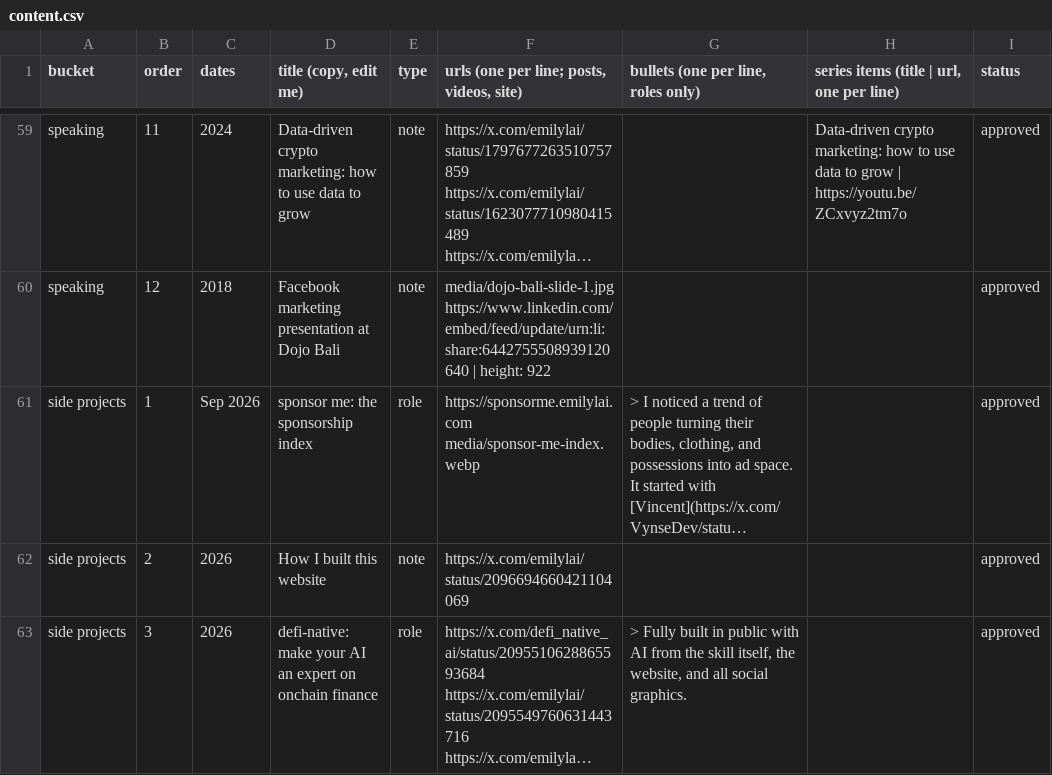
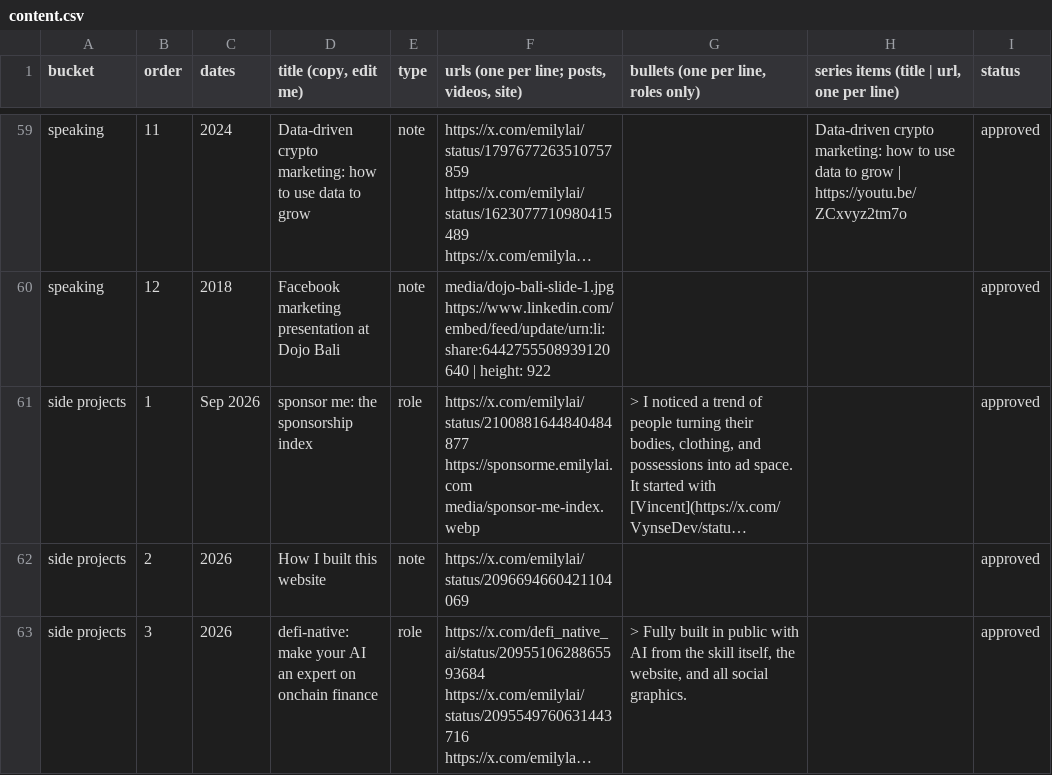
Before and after one commit to emlai/emilylai.com, a CSV file: content/content.csv, drawn as a sheet; only a part is shown, gaps mark what is left out; long unchanged cells end in …; ↵ is a line break in a cell; the diff names each change by its address in the sheet, - before the commit and + after, or states it on an @@ line.

```diff
--- a/content/content.csv
+++ b/content/content.csv
-F61: https://sponsorme.emilylai.com ↵ media/sponsor-me-index.webp
+F61: https://x.com/emilylai/status/2100881644840484877 ↵ https://sponsorme.emilylai.com ↵ media/sponsor-me-index.webp
```
Also changed, not shown: 9 other files.
